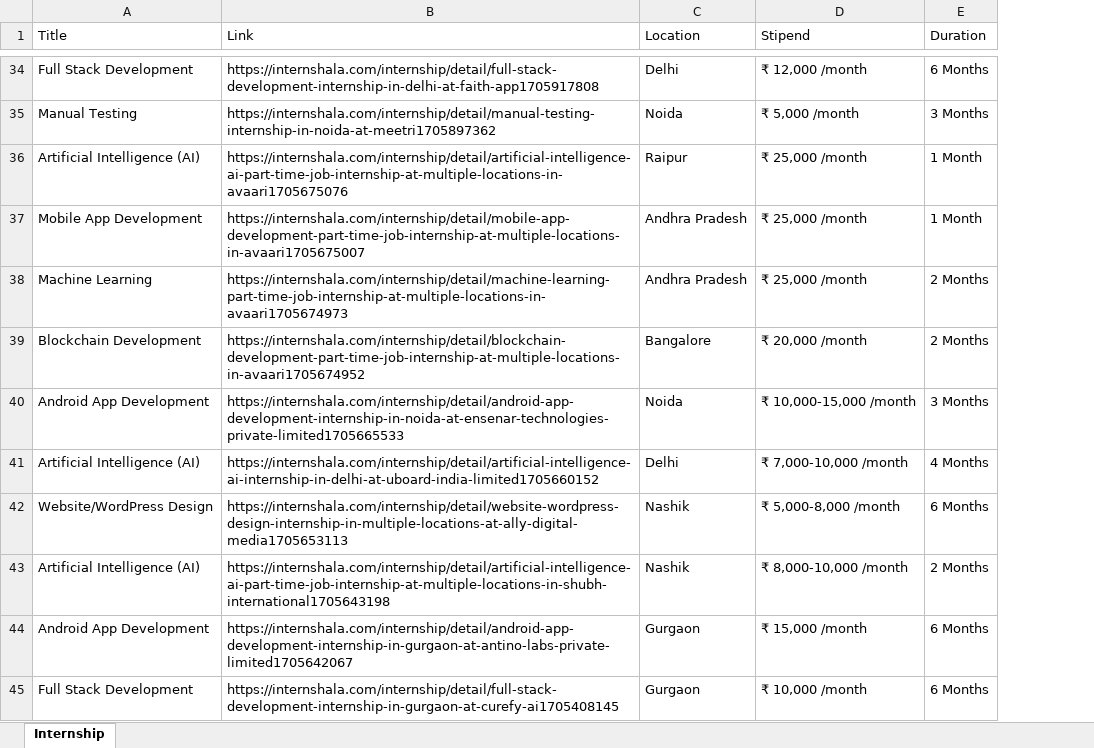
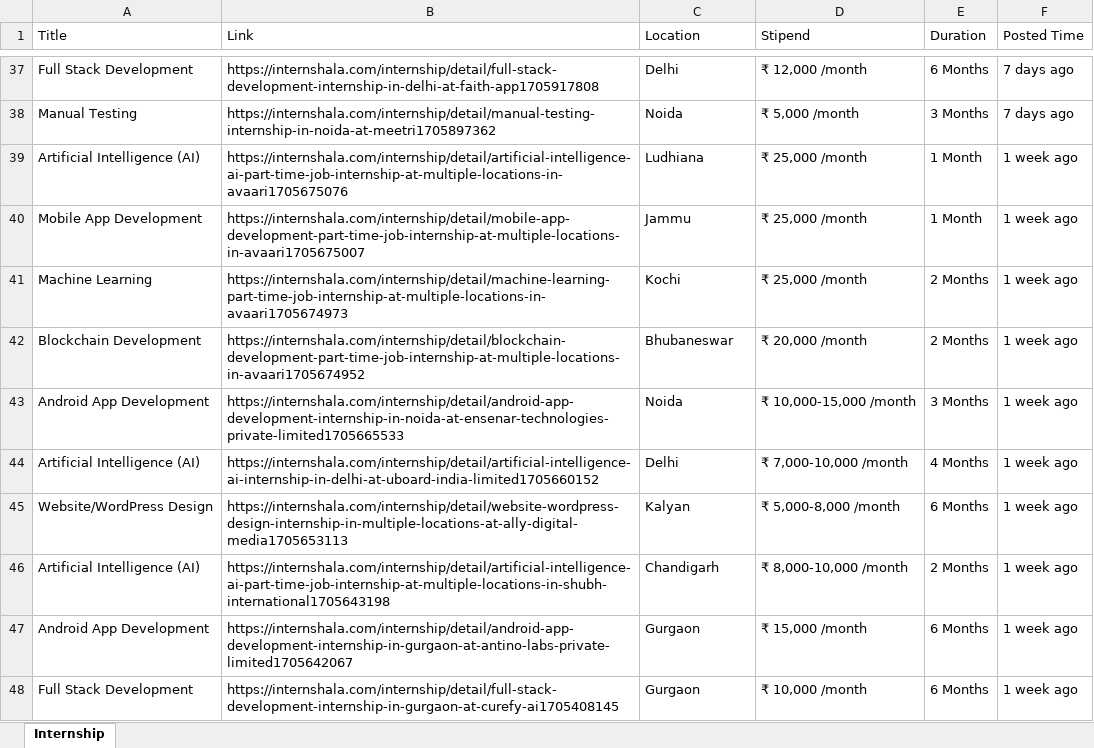
Before and after one commit to Shashank-bisht/Job_website_scrapping, an Excel workbook: Internship.xlsx, sheet Internship, drawn as a sheet; only a part is shown, gaps mark what is left out; values as stored, in another font and other column widths than the file's, no borders; addresses are those after the commit; the diff covers the shown part only; the diff names each change by its address in the sheet, - before the commit and + after, or states it on an @@ line.

```diff
--- a/Internship.xlsx (sheet Internship)
+++ b/Internship.xlsx (sheet Internship)
+column F (Posted Time), rows 37-48: 7 days ago | 7 days ago | 1 week ago | 1 week ago | 1 week ago | 1 week ago | 1 week ago | 1 week ago | 1 week ago | 1 week ago | 1 week ago | 1 week ago
-C39 (Location): Raipur
+C39 (Location): Ludhiana
-C40 (Location): Andhra Pradesh
+C40 (Location): Jammu
-C41 (Location): Andhra Pradesh
+C41 (Location): Kochi
-C42 (Location): Bangalore
+C42 (Location): Bhubaneswar
-C45 (Location): Nashik
+C45 (Location): Kalyan
-C46 (Location): Nashik
+C46 (Location): Chandigarh
```
Also changed, not shown: 5 added rows, 2 removed rows, 2 moved rows and 19 edited cells elsewhere in this sheet, New_jobs.xlsx, 3 other files.
